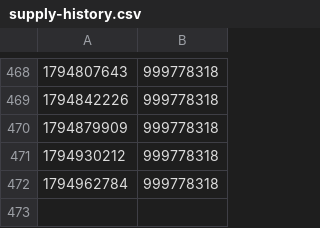
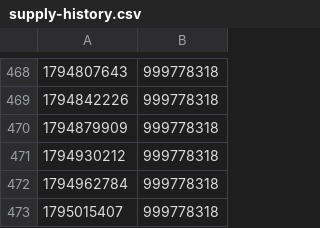
Before and after one commit to AshandEmber-Sol/-ASHEM, a CSV file: state/supply-history.csv, drawn as a sheet; only a part is shown, gaps mark what is left out; the diff names each change by its address in the sheet, - before the commit and + after, or states it on an @@ line.

```diff
--- a/state/supply-history.csv
+++ b/state/supply-history.csv
+row 473: 1795015407 | 999778318
```
Also changed, not shown: 3 other files.
